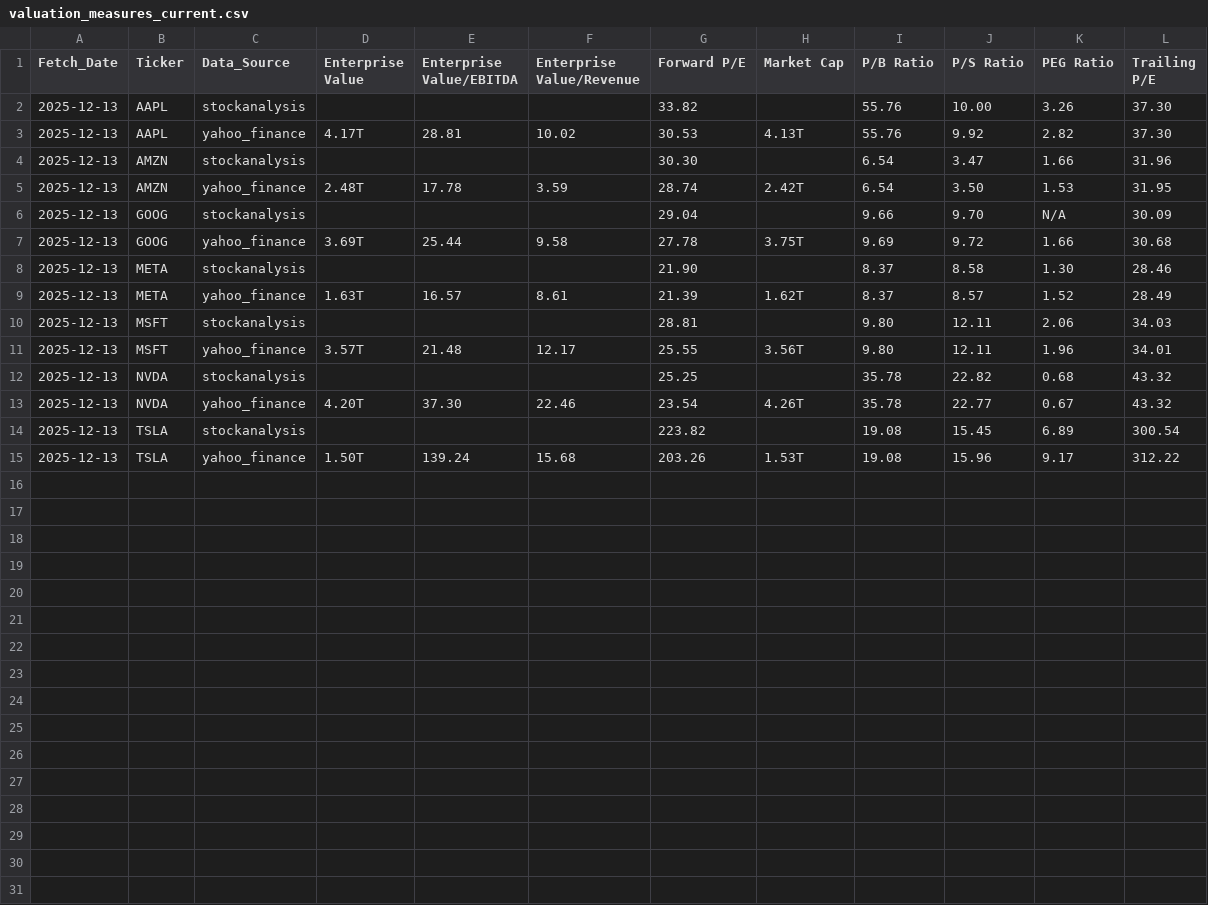
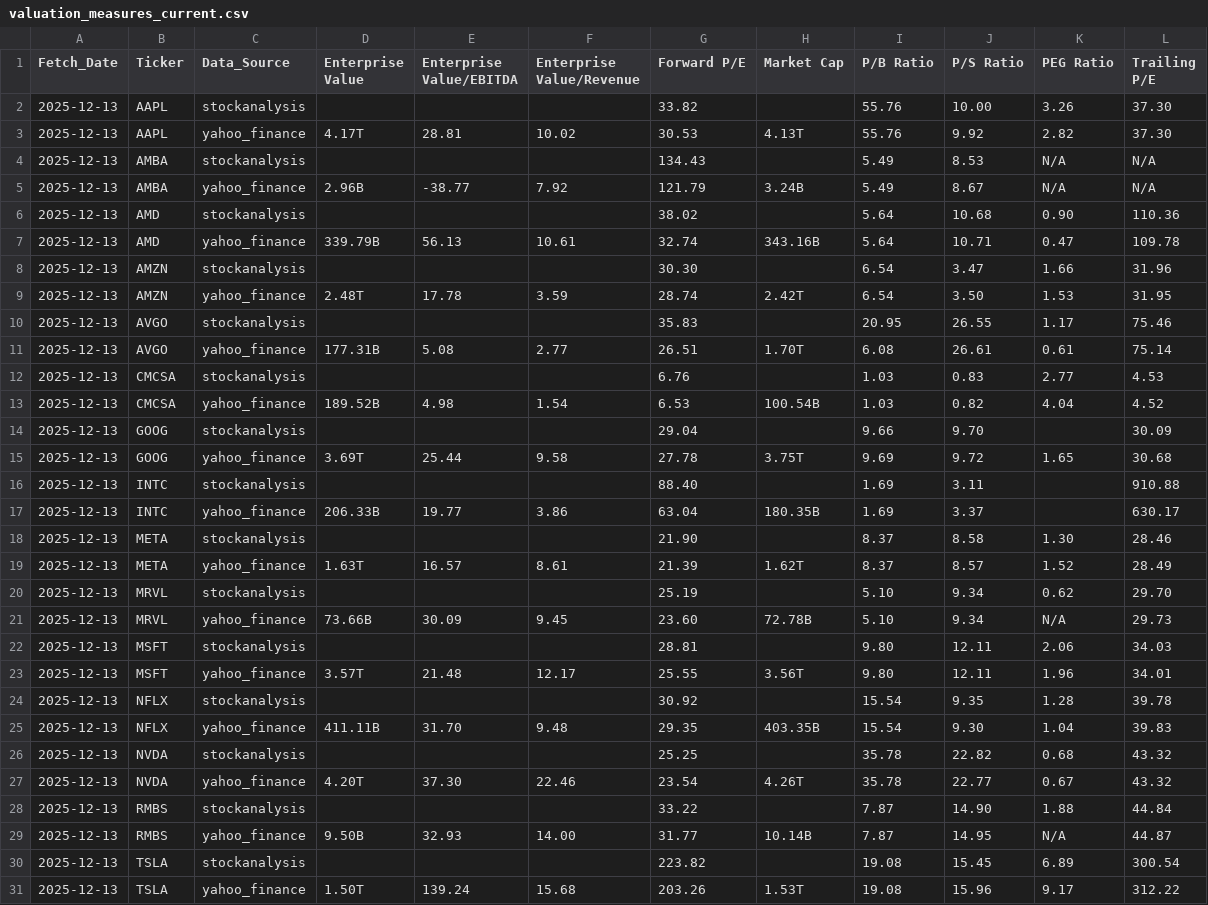
Before and after one commit to yu-cheng-kuo-28/web-crawling-m7-data-visualization, a CSV file: csv/valuation_measures_current.csv, drawn as a sheet.

Commit message:
Revise YAML file to split the ticker to fetch and to visualize

```diff
--- a/csv/valuation_measures_current.csv
+++ b/csv/valuation_measures_current.csv
@@ -3,12 +3,28 @@ Fetch_Date,Ticker,Data_Source,Enterprise Value,Enterprise Value/EBITDA,Enterpris
 2025-12-13,AAPL,yahoo_finance,4.17T,28.81,10.02,30.53,4.13T,55.76,9.92,2.82,37.30
+2025-12-13,AMBA,stockanalysis,,,,134.43,,5.49,8.53,N/A,N/A
+2025-12-13,AMBA,yahoo_finance,2.96B,-38.77,7.92,121.79,3.24B,5.49,8.67,N/A,N/A
+2025-12-13,AMD,stockanalysis,,,,38.02,,5.64,10.68,0.90,110.36
+2025-12-13,AMD,yahoo_finance,339.79B,56.13,10.61,32.74,343.16B,5.64,10.71,0.47,109.78
 2025-12-13,AMZN,stockanalysis,,,,30.30,,6.54,3.47,1.66,31.96
 2025-12-13,AMZN,yahoo_finance,2.48T,17.78,3.59,28.74,2.42T,6.54,3.50,1.53,31.95
-2025-12-13,GOOG,stockanalysis,,,,29.04,,9.66,9.70,N/A,30.09
-2025-12-13,GOOG,yahoo_finance,3.69T,25.44,9.58,27.78,3.75T,9.69,9.72,1.66,30.68
+2025-12-13,AVGO,stockanalysis,,,,35.83,,20.95,26.55,1.17,75.46
+2025-12-13,AVGO,yahoo_finance,177.31B,5.08,2.77,26.51,1.70T,6.08,26.61,0.61,75.14
+2025-12-13,CMCSA,stockanalysis,,,,6.76,,1.03,0.83,2.77,4.53
+2025-12-13,CMCSA,yahoo_finance,189.52B,4.98,1.54,6.53,100.54B,1.03,0.82,4.04,4.52
+2025-12-13,GOOG,stockanalysis,,,,29.04,,9.66,9.70,,30.09
+2025-12-13,GOOG,yahoo_finance,3.69T,25.44,9.58,27.78,3.75T,9.69,9.72,1.65,30.68
+2025-12-13,INTC,stockanalysis,,,,88.40,,1.69,3.11,,910.88
+2025-12-13,INTC,yahoo_finance,206.33B,19.77,3.86,63.04,180.35B,1.69,3.37,,630.17
 2025-12-13,META,stockanalysis,,,,21.90,,8.37,8.58,1.30,28.46
 2025-12-13,META,yahoo_finance,1.63T,16.57,8.61,21.39,1.62T,8.37,8.57,1.52,28.49
+2025-12-13,MRVL,stockanalysis,,,,25.19,,5.10,9.34,0.62,29.70
+2025-12-13,MRVL,yahoo_finance,73.66B,30.09,9.45,23.60,72.78B,5.10,9.34,N/A,29.73
 2025-12-13,MSFT,stockanalysis,,,,28.81,,9.80,12.11,2.06,34.03
 2025-12-13,MSFT,yahoo_finance,3.57T,21.48,12.17,25.55,3.56T,9.80,12.11,1.96,34.01
+2025-12-13,NFLX,stockanalysis,,,,30.92,,15.54,9.35,1.28,39.78
+2025-12-13,NFLX,yahoo_finance,411.11B,31.70,9.48,29.35,403.35B,15.54,9.30,1.04,39.83
 2025-12-13,NVDA,stockanalysis,,,,25.25,,35.78,22.82,0.68,43.32
 2025-12-13,NVDA,yahoo_finance,4.20T,37.30,22.46,23.54,4.26T,35.78,22.77,0.67,43.32
+2025-12-13,RMBS,stockanalysis,,,,33.22,,7.87,14.90,1.88,44.84
+2025-12-13,RMBS,yahoo_finance,9.50B,32.93,14.00,31.77,10.14B,7.87,14.95,N/A,44.87
 2025-12-13,TSLA,stockanalysis,,,,223.82,,19.08,15.45,6.89,300.54
```
Also changed, not shown: 10 other files.
